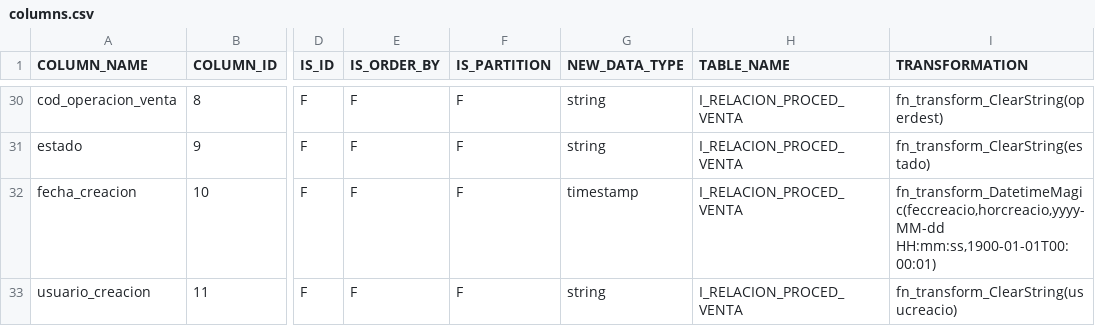
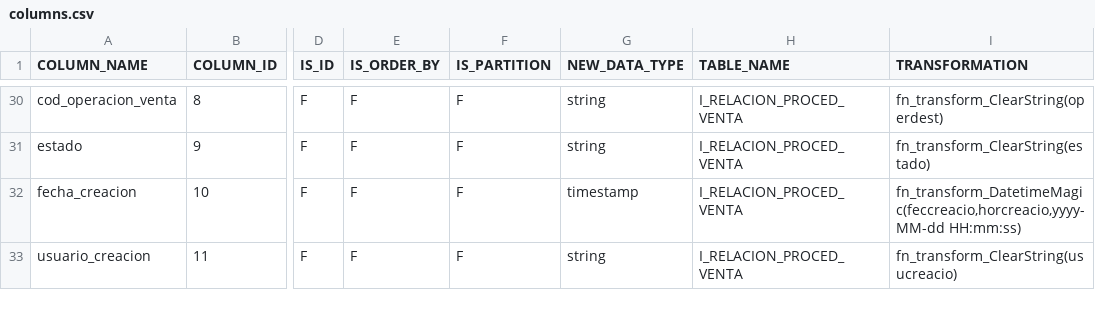
Before and after one commit to MR34Z1r0/cdk-datalake-ingest-bigmagic, a CSV file: artifacts/configuration/csv/columns.csv, drawn as a sheet; only a part is shown, gaps mark what is left out; the diff covers the shown part only; the diff names each change by its address in the sheet, - before the commit and + after, or states it on an @@ line.

```diff
--- a/artifacts/configuration/csv/columns.csv
+++ b/artifacts/configuration/csv/columns.csv
-I32 (TRANSFORMATION): fn_transform_DatetimeMagic(feccreacio,horcreacio,yyyy-MM-dd HH:mm:ss,1900-01-01T00:00:01)
+I32 (TRANSFORMATION): fn_transform_DatetimeMagic(feccreacio,horcreacio,yyyy-MM-dd HH:mm:ss)
```
Also changed, not shown: 164 edited cells elsewhere in this file, artifacts/configuration/csv/tables.csv.
